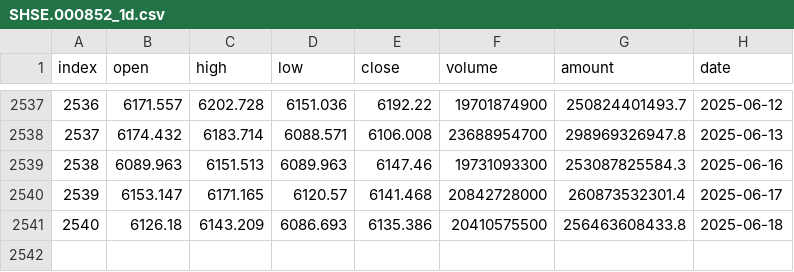
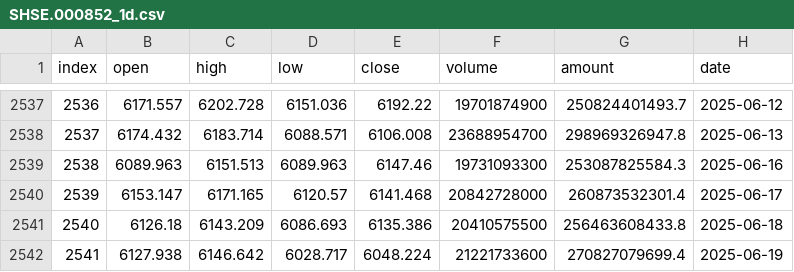
Before and after one commit to honins/csi_quant, a CSV file: data/SHSE.000852_1d.csv, drawn as a sheet; only a part is shown, gaps mark what is left out.

```diff
--- a/data/SHSE.000852_1d.csv
+++ b/data/SHSE.000852_1d.csv
@@ -2541 +2541,2 @@ index,open,high,low,close,volume,amount,date
 2540,6126.18,6143.209,6086.693,6135.386,20410575500,256463608433.8,2025-06-18
+2541,6127.938,6146.642,6028.717,6048.224,21221733600,270827079699.4,2025-06-19
```
Also changed, not shown: 18 other files.
